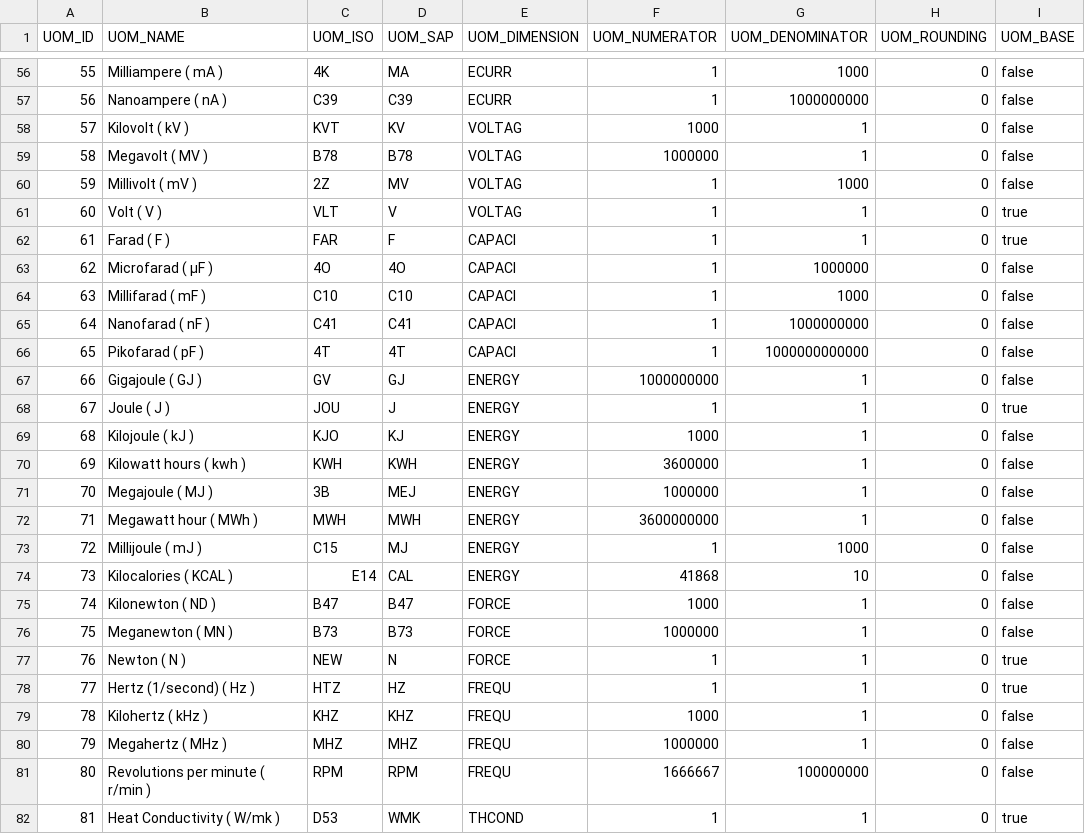
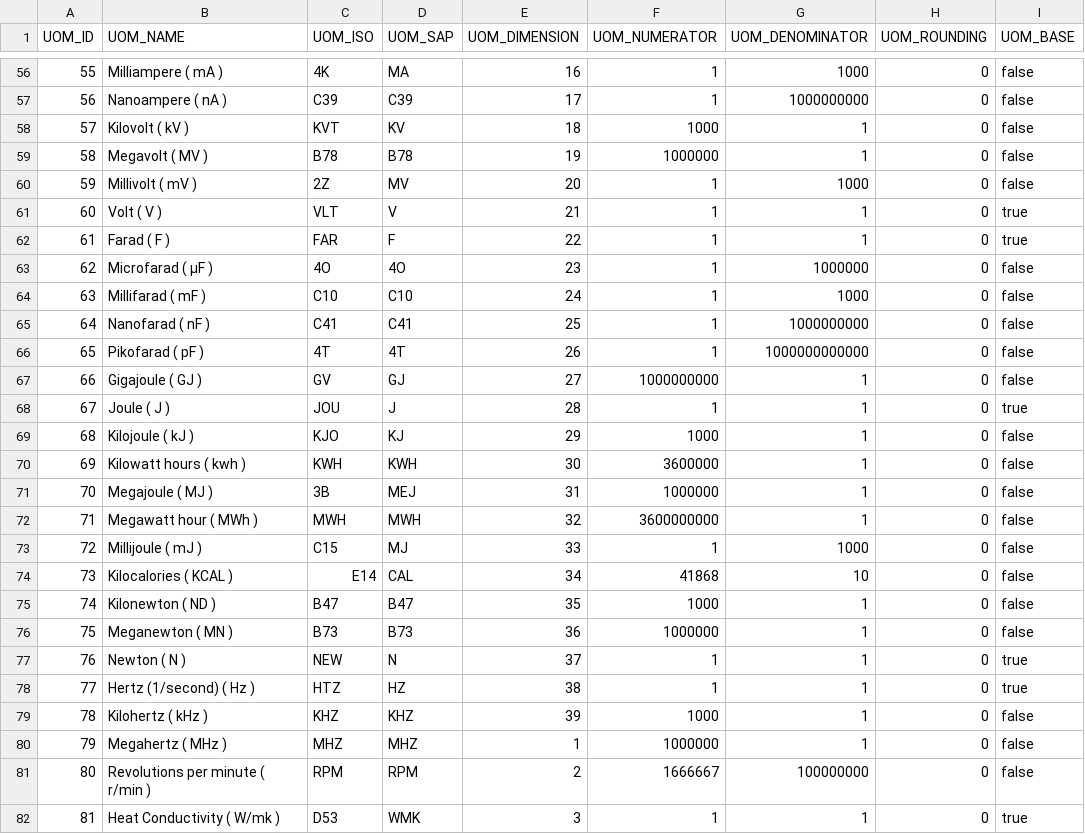
Before and after one commit to codbex/codbex-athena-data-sample, a CSV file: codbex-athena-data-sample/uoms.csv, drawn as a sheet; only a part is shown, gaps mark what is left out; the diff covers the shown part only.

```diff
--- a/codbex-athena-data-sample/uoms.csv
+++ b/codbex-athena-data-sample/uoms.csv
@@ -56,27 +56,27 @@ UOM_ID,UOM_NAME,UOM_ISO,UOM_SAP,UOM_DIMENSION,UOM_NUMERATOR,UOM_DENOMINATOR,UOM_
-55,Milliampere ( mA ),4K,MA,ECURR,1,1000,0,false
-56,Nanoampere ( nA ),C39,C39,ECURR,1,1000000000,0,false
-57,Kilovolt ( kV ),KVT,KV,VOLTAG,1000,1,0,false
-58,Megavolt ( MV ),B78,B78,VOLTAG,1000000,1,0,false
-59,Millivolt ( mV ),2Z,MV,VOLTAG,1,1000,0,false
-60,Volt ( V ),VLT,V,VOLTAG,1,1,0,true
-61,Farad ( F ),FAR,F,CAPACI,1,1,0,true
-62,Microfarad ( µF ),4O,4O,CAPACI,1,1000000,0,false
-63,Millifarad ( mF ),C10,C10,CAPACI,1,1000,0,false
-64,Nanofarad ( nF ),C41,C41,CAPACI,1,1000000000,0,false
-65,Pikofarad ( pF ),4T,4T,CAPACI,1,1000000000000,0,false
-66,Gigajoule ( GJ ),GV,GJ,ENERGY,1000000000,1,0,false
-67,Joule ( J ),JOU,J,ENERGY,1,1,0,true
-68,Kilojoule ( kJ ),KJO,KJ,ENERGY,1000,1,0,false
-69,Kilowatt hours ( kwh ),KWH,KWH,ENERGY,3600000,1,0,false
-70,Megajoule ( MJ ),3B,MEJ,ENERGY,1000000,1,0,false
-71,Megawatt hour ( MWh ),MWH,MWH,ENERGY,3600000000,1,0,false
-72,Millijoule ( mJ ),C15,MJ,ENERGY,1,1000,0,false
-73,Kilocalories ( KCAL ),E14,CAL,ENERGY,41868,10,0,false
-74,Kilonewton ( ND ),B47,B47,FORCE,1000,1,0,false
-75,Meganewton ( MN ),B73,B73,FORCE,1000000,1,0,false
-76,Newton ( N ),NEW,N,FORCE,1,1,0,true
-77,Hertz (1/second) ( Hz ),HTZ,HZ,FREQU,1,1,0,true
-78,Kilohertz ( kHz ),KHZ,KHZ,FREQU,1000,1,0,false
-79,Megahertz ( MHz ),MHZ,MHZ,FREQU,1000000,1,0,false
-80,Revolutions per minute ( r/min ),RPM,RPM,FREQU,1666667,100000000,0,false
-81,Heat Conductivity ( W/mk ),D53,WMK,THCOND,1,1,0,true
+55,Milliampere ( mA ),4K,MA,16,1,1000,0,false
+56,Nanoampere ( nA ),C39,C39,17,1,1000000000,0,false
+57,Kilovolt ( kV ),KVT,KV,18,1000,1,0,false
+58,Megavolt ( MV ),B78,B78,19,1000000,1,0,false
+59,Millivolt ( mV ),2Z,MV,20,1,1000,0,false
+60,Volt ( V ),VLT,V,21,1,1,0,true
+61,Farad ( F ),FAR,F,22,1,1,0,true
+62,Microfarad ( µF ),4O,4O,23,1,1000000,0,false
+63,Millifarad ( mF ),C10,C10,24,1,1000,0,false
+64,Nanofarad ( nF ),C41,C41,25,1,1000000000,0,false
+65,Pikofarad ( pF ),4T,4T,26,1,1000000000000,0,false
+66,Gigajoule ( GJ ),GV,GJ,27,1000000000,1,0,false
+67,Joule ( J ),JOU,J,28,1,1,0,true
+68,Kilojoule ( kJ ),KJO,KJ,29,1000,1,0,false
+69,Kilowatt hours ( kwh ),KWH,KWH,30,3600000,1,0,false
+70,Megajoule ( MJ ),3B,MEJ,31,1000000,1,0,false
+71,Megawatt hour ( MWh ),MWH,MWH,32,3600000000,1,0,false
+72,Millijoule ( mJ ),C15,MJ,33,1,1000,0,false
+73,Kilocalories ( KCAL ),E14,CAL,34,41868,10,0,false
+74,Kilonewton ( ND ),B47,B47,35,1000,1,0,false
+75,Meganewton ( MN ),B73,B73,36,1000000,1,0,false
+76,Newton ( N ),NEW,N,37,1,1,0,true
+77,Hertz (1/second) ( Hz ),HTZ,HZ,38,1,1,0,true
+78,Kilohertz ( kHz ),KHZ,KHZ,39,1000,1,0,false
+79,Megahertz ( MHz ),MHZ,MHZ,1,1000000,1,0,false
+80,Revolutions per minute ( r/min ),RPM,RPM,2,1666667,100000000,0,false
+81,Heat Conductivity ( W/mk ),D53,WMK,3,1,1,0,true
```
Also changed, not shown: 156 edited cells elsewhere in this file, codbex-athena-data-sample/companies.csv.
